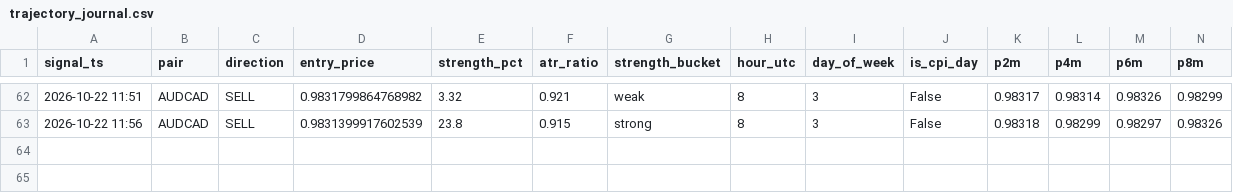
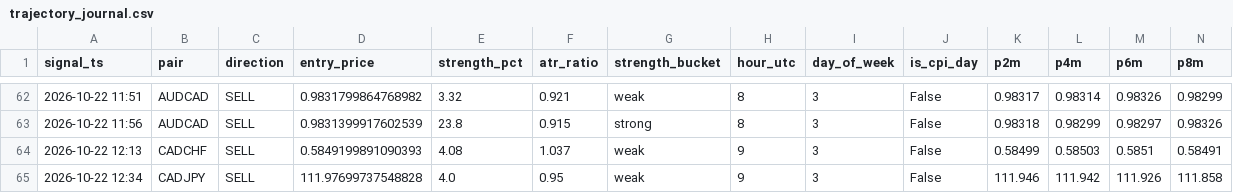
Before and after one commit to torium-art/forex-signal-bot, a CSV file: trajectory_journal.csv, drawn as a sheet; only a part is shown, gaps mark what is left out; rows hold the shown columns only; the diff names each change by its address in the sheet, - before the commit and + after, or states it on an @@ line.

```diff
--- a/trajectory_journal.csv
+++ b/trajectory_journal.csv
+row 64: 2026-10-22 12:13 | CADCHF | SELL | 0.5849199891090393 | 4.08 | 1.037 | weak | 9 | 3 | False | 0.58499 | 0.58503 | 0.5851 | 0.58491
+row 65: 2026-10-22 12:34 | CADJPY | SELL | 111.97699737548828 | 4.0 | 0.95 | weak | 9 | 3 | False | 111.946 | 111.942 | 111.926 | 111.858
```
Also changed, not shown: outcomes_journal.csv, signals_journal.csv, 1 other file.
